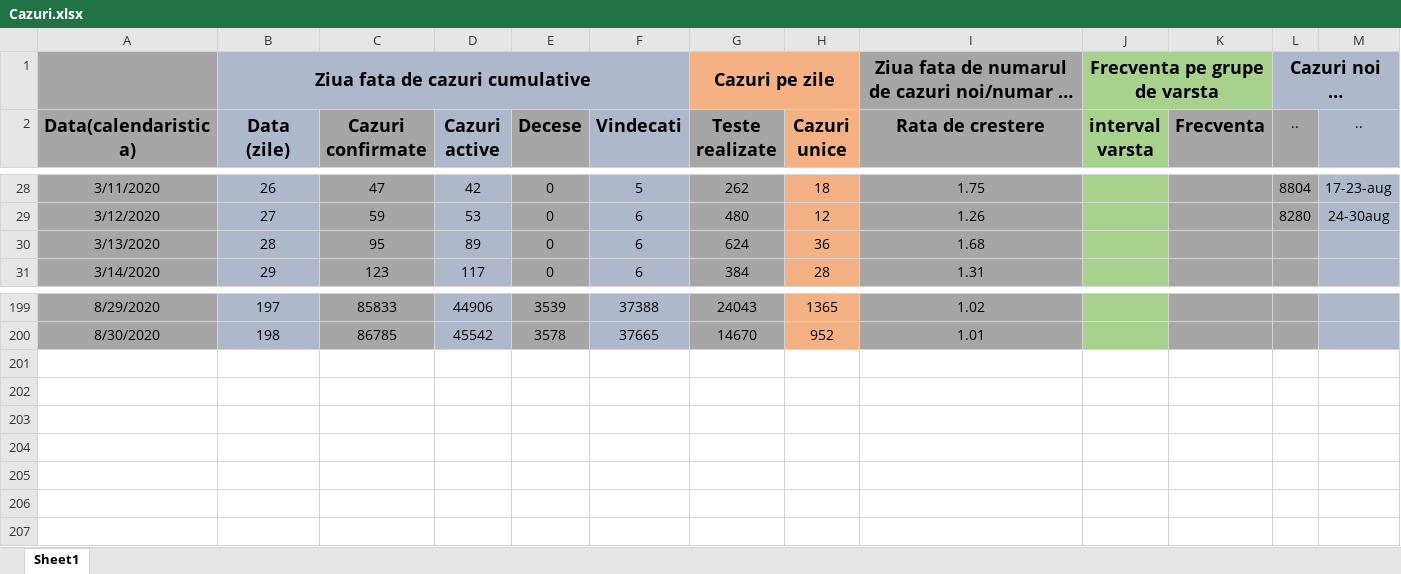
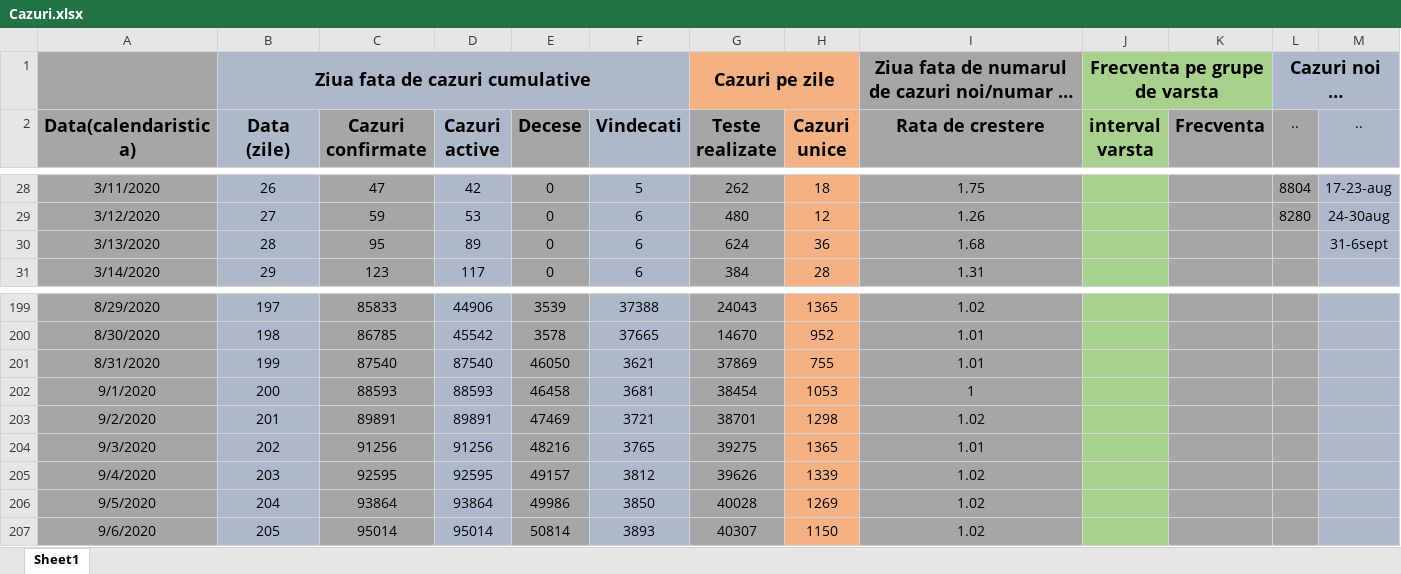
Before and after one commit to nor24o/Practica_covid19_UTCN, an Excel workbook: Database/Norbert/Cazuri.xlsx, sheet Sheet1, drawn as a sheet; only a part is shown, gaps mark what is left out; long unchanged cells end in …; values as stored, in another font and other column widths than the file's, no borders; the diff names each change by its address in the sheet, - before the commit and + after, or states it on an @@ line.

```diff
--- a/Database/Norbert/Cazuri.xlsx (sheet Sheet1)
+++ b/Database/Norbert/Cazuri.xlsx (sheet Sheet1)
-M30 (..): (empty)
+M30 (..): 31-6sept
+row 201: 8/31/2020 | 199 | 87540 | 87540 | 46050 | 3621 | 37869 | 755 | 1.01
+row 202: 9/1/2020 | 200 | 88593 | 88593 | 46458 | 3681 | 38454 | 1053 | 1
+row 203: 9/2/2020 | 201 | 89891 | 89891 | 47469 | 3721 | 38701 | 1298 | 1.02
+row 204: 9/3/2020 | 202 | 91256 | 91256 | 48216 | 3765 | 39275 | 1365 | 1.01
+row 205: 9/4/2020 | 203 | 92595 | 92595 | 49157 | 3812 | 39626 | 1339 | 1.02
+row 206: 9/5/2020 | 204 | 93864 | 93864 | 49986 | 3850 | 40028 | 1269 | 1.02
+row 207: 9/6/2020 | 205 | 95014 | 95014 | 50814 | 3893 | 40307 | 1150 | 1.02
```
Also changed, not shown: Database/Norbert/Cazuri_pe_judete_A-Z_tr.xlsx.
